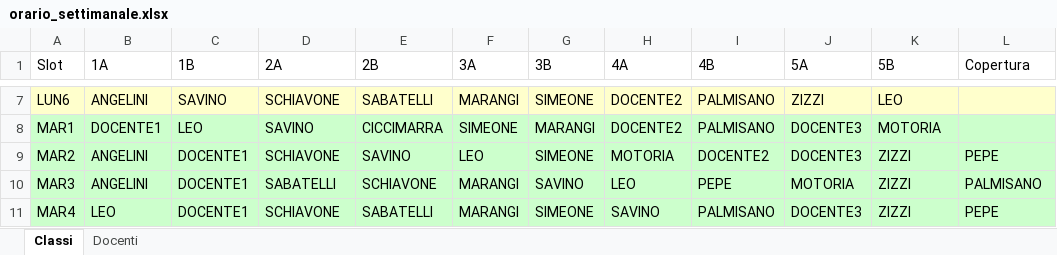
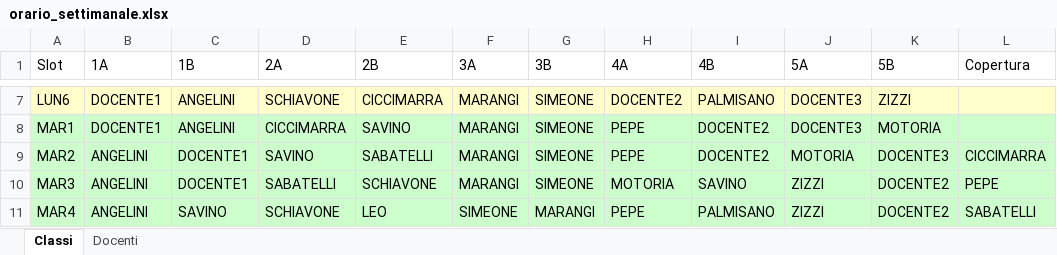
Before and after one commit to Stefaniapep/orario-scolastico, an Excel workbook: orario_settimanale.xlsx, sheet Classi, drawn as a sheet; only a part is shown, gaps mark what is left out; values as stored, in another font and other column widths than the file's, no borders; the diff covers the shown part only; the diff names each change by its address in the sheet, - before the commit and + after, or states it on an @@ line.

```diff
--- a/orario_settimanale.xlsx (sheet Classi)
+++ b/orario_settimanale.xlsx (sheet Classi)
-B7 (1A): ANGELINI
+B7 (1A): DOCENTE1
-C7 (1B): SAVINO
+C7 (1B): ANGELINI
-E7 (2B): SABATELLI
+E7 (2B): CICCIMARRA
-J7 (5A): ZIZZI
+J7 (5A): DOCENTE3
-K7 (5B): LEO
+K7 (5B): ZIZZI
-C8 (1B): LEO
+C8 (1B): ANGELINI
-D8 (2A): SAVINO
+D8 (2A): CICCIMARRA
-E8 (2B): CICCIMARRA
+E8 (2B): SAVINO
-F8 (3A): SIMEONE
+F8 (3A): MARANGI
-G8 (3B): MARANGI
+G8 (3B): SIMEONE
-H8 (4A): DOCENTE2
+H8 (4A): PEPE
-I8 (4B): PALMISANO
+I8 (4B): DOCENTE2
-D9 (2A): SCHIAVONE
+D9 (2A): SAVINO
-E9 (2B): SAVINO
+E9 (2B): SABATELLI
-F9 (3A): LEO
+F9 (3A): MARANGI
-H9 (4A): MOTORIA
+H9 (4A): PEPE
-J9 (5A): DOCENTE3
+J9 (5A): MOTORIA
-K9 (5B): ZIZZI
+K9 (5B): DOCENTE3
-L9 (Copertura): PEPE
+L9 (Copertura): CICCIMARRA
-G10 (3B): SAVINO
+G10 (3B): SIMEONE
-H10 (4A): LEO
+H10 (4A): MOTORIA
-I10 (4B): PEPE
+I10 (4B): SAVINO
-J10 (5A): MOTORIA
+J10 (5A): ZIZZI
-K10:K11 (5B): ZIZZI
+K10:K11 (5B): DOCENTE2
-L10 (Copertura): PALMISANO
+L10 (Copertura): PEPE
-B11 (1A): LEO
+B11 (1A): ANGELINI
-C11 (1B): DOCENTE1
+C11 (1B): SAVINO
-E11 (2B): SABATELLI
+E11 (2B): LEO
-F11 (3A): MARANGI
+F11 (3A): SIMEONE
-G11 (3B): SIMEONE
+G11 (3B): MARANGI
-H11 (4A): SAVINO
+H11 (4A): PEPE
-J11 (5A): DOCENTE3
+J11 (5A): ZIZZI
-L11 (Copertura): PEPE
+L11 (Copertura): SABATELLI
```
Also changed, not shown: 174 edited cells elsewhere in this sheet, sheet Docenti, 3 other files.
